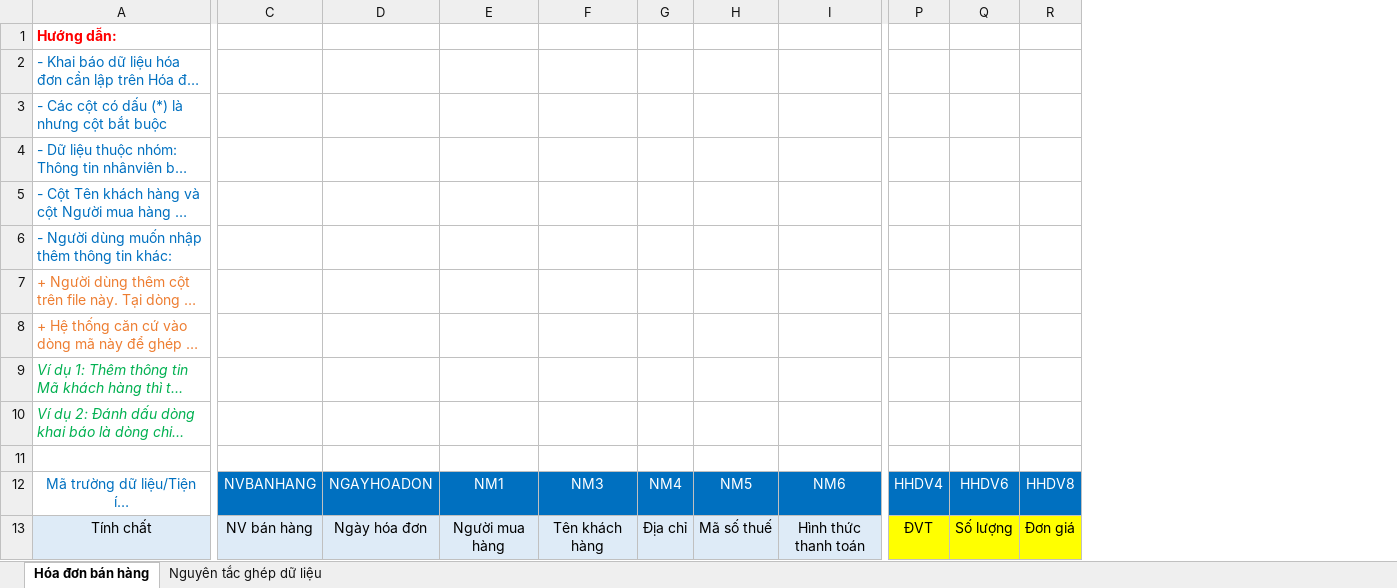
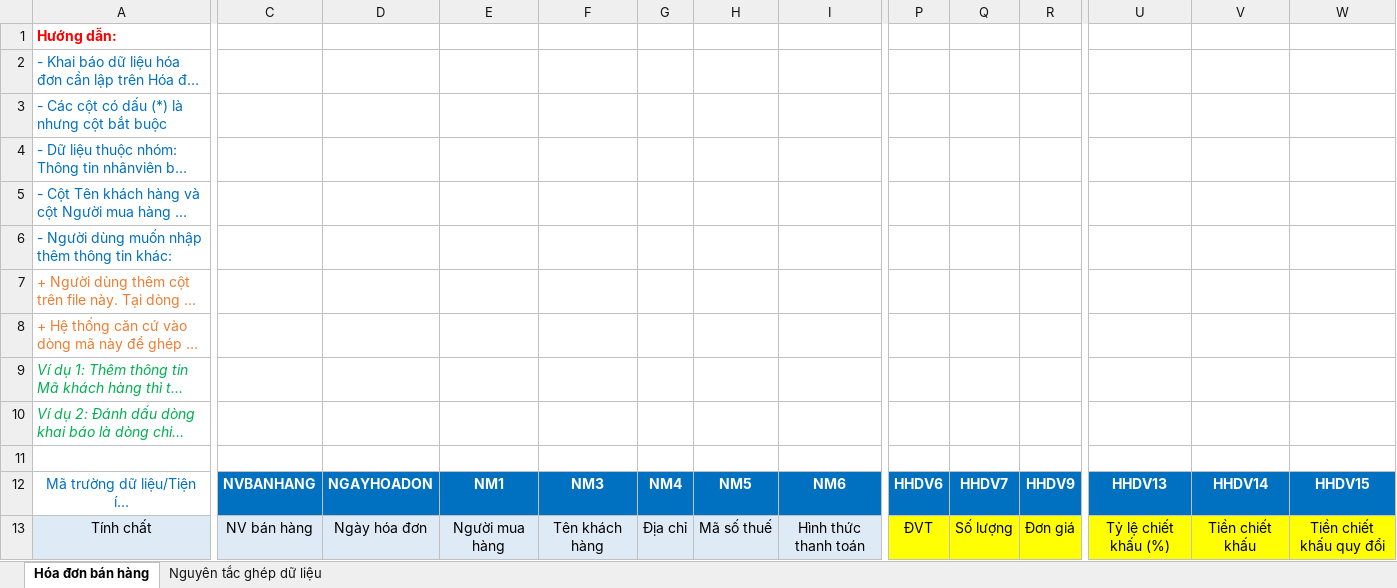
Before and after one commit to huyvq8899/pmbk_bill_dn_be, an Excel workbook: API/wwwroot/docs/Template/ImportHoaDon/Hoa_Don_Ban_Hang_Import.xlsx, sheet Hóa đơn bán hàng, drawn as a sheet; only a part is shown, gaps mark what is left out; long unchanged cells end in …; values as stored, in another font and other column widths than the file's, no borders; the diff covers the shown part only; the diff names each change by its address in the sheet, - before the commit and + after, or states it on an @@ line.

```diff
--- a/API/wwwroot/docs/Template/ImportHoaDon/Hoa_Don_Ban_Hang_Import.xlsx (sheet Hóa đơn bán hàng)
+++ b/API/wwwroot/docs/Template/ImportHoaDon/Hoa_Don_Ban_Hang_Import.xlsx (sheet Hóa đơn bán hàng)
+column U, rows 12-13: HHDV13 | Tỷ lệ chiết khấu (%)
+column V, rows 12-13: HHDV14 | Tiền chiết khấu
+column W, rows 12-13: HHDV15 | Tiền chiết khấu quy đổi
-C12:R12 bold: off
+C12:R12 bold: on
-P12: HHDV4
+P12: HHDV6
-Q12: HHDV6
+Q12: HHDV7
-R12: HHDV8
+R12: HHDV9
```
Also changed, not shown: cell formats elsewhere in this sheet, API/wwwroot/docs/Template/ImportHoaDon/Hoa_Don_Gia_Tri_Gia_Tang_Import.xlsx, 1 other file.
